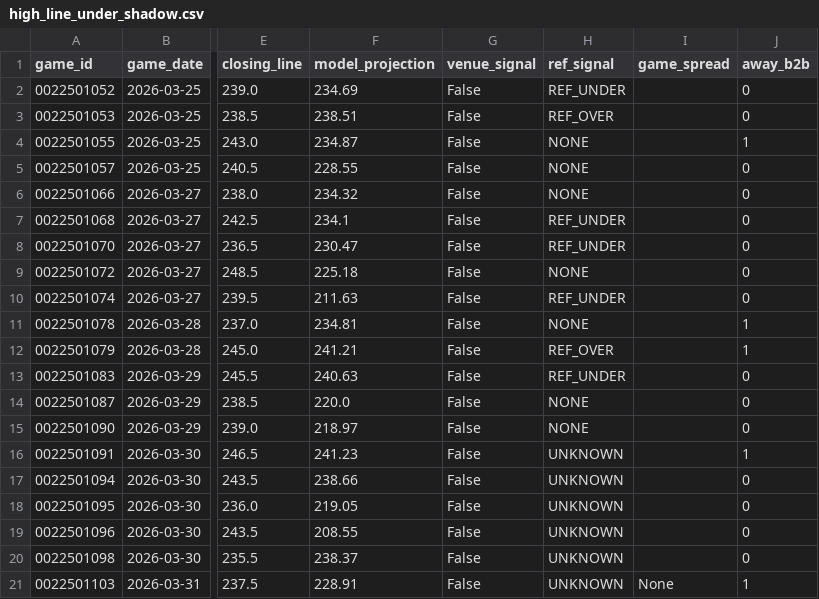
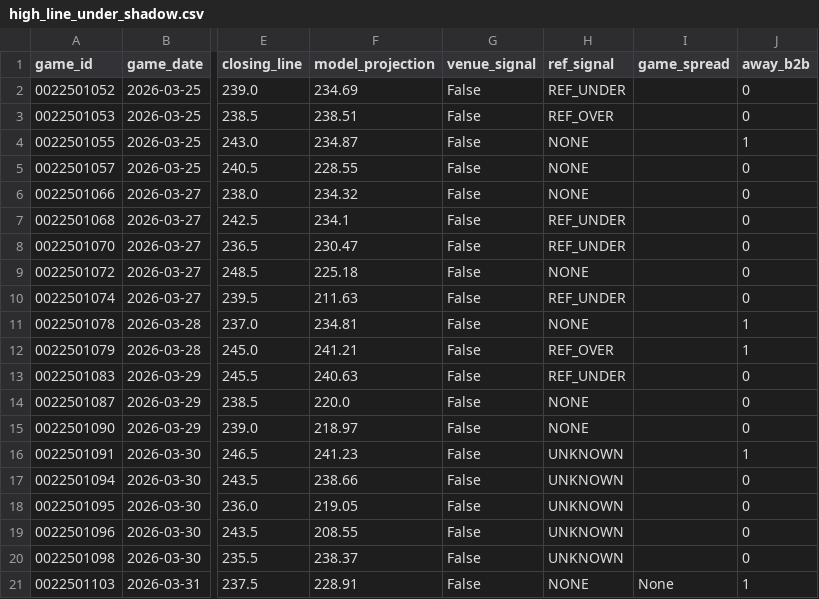
Before and after one commit to jwallace115/mlb-model, a CSV file: nba/data/high_line_under_shadow.csv, drawn as a sheet; only a part is shown, gaps mark what is left out; the diff names each change by its address in the sheet, - before the commit and + after, or states it on an @@ line.

```diff
--- a/nba/data/high_line_under_shadow.csv
+++ b/nba/data/high_line_under_shadow.csv
-H21 (ref_signal): UNKNOWN
+H21 (ref_signal): NONE
```
Also changed, not shown: data/line_movement.csv, 14 other files.
